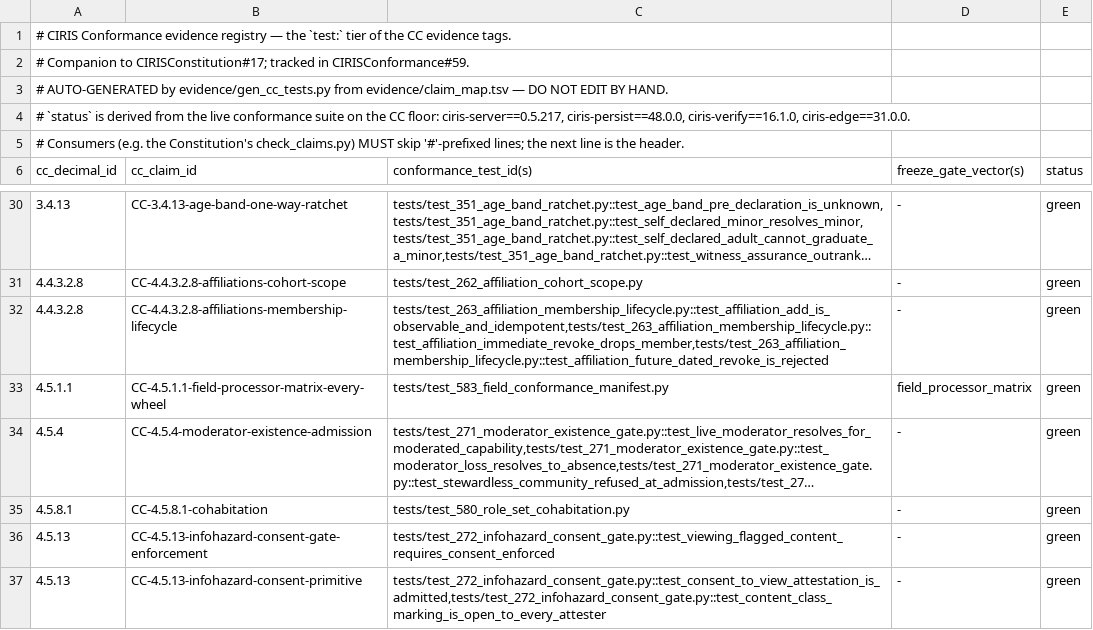
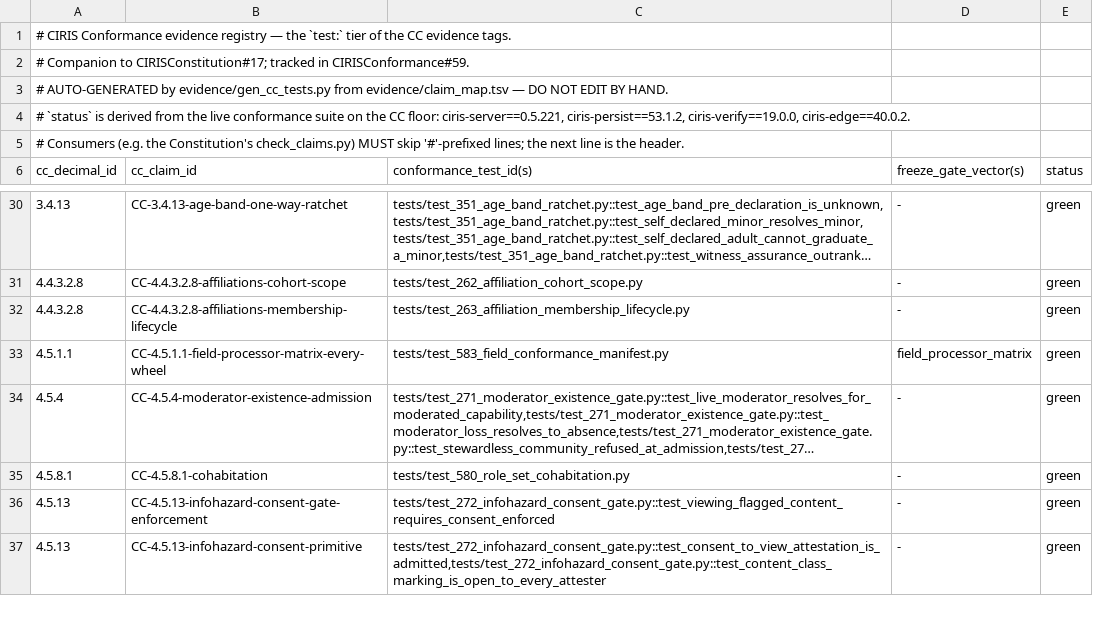
Before and after one commit to CIRISAI/CIRISConformance, a TSV file: evidence/cc_tests.tsv, drawn as a sheet; only a part is shown, gaps mark what is left out; long unchanged cells end in ….

```diff
--- a/evidence/cc_tests.tsv
+++ b/evidence/cc_tests.tsv
@@ -3,3 +3,3 @@
 # AUTO-GENERATED by evidence/gen_cc_tests.py from evidence/claim_map.tsv — DO NOT EDIT BY HAND.
-# `status` is derived from the live conformance suite on the CC floor: ciris-server==0.5.217, ciris-persist==48.0.0, ciris-verify==16.1.0, ciris-edge==31.0.0.
+# `status` is derived from the live conformance suite on the CC floor: ciris-server==0.5.221, ciris-persist==53.1.2, ciris-verify==19.0.0, ciris-edge==40.0.2.
 # Consumers (e.g. the Constitution's check_claims.py) MUST skip '#'-prefixed lines; the next line is the header.
@@ -31,3 +31,3 @@ cc_decimal_id	cc_claim_id	conformance_test_id(s)	freeze_gate_vector(s)	status
 4.4.3.2.8	CC-4.4.3.2.8-affiliations-cohort-scope	tests/test_262_affiliation_cohort_scope.py	-	green
-4.4.3.2.8	CC-4.4.3.2.8-affiliations-membership-lifecycle	tests/test_263_affiliation_membership_lifecycle.py::test_affiliation_add_is_observable_and_idempotent,tests/test_263_affiliation_membership_lifecycle.py::test_affiliation_immediate_revoke_drops_member,tests/test_263_affiliation_membership_lifecycle.py::test_affiliation_future_dated_revoke_is_rejected	-	green
+4.4.3.2.8	CC-4.4.3.2.8-affiliations-membership-lifecycle	tests/test_263_affiliation_membership_lifecycle.py	-	green
 4.5.1.1	CC-4.5.1.1-field-processor-matrix-every-wheel	tests/test_583_field_conformance_manifest.py	field_processor_matrix	green
```
Also changed, not shown: 7 other files.
